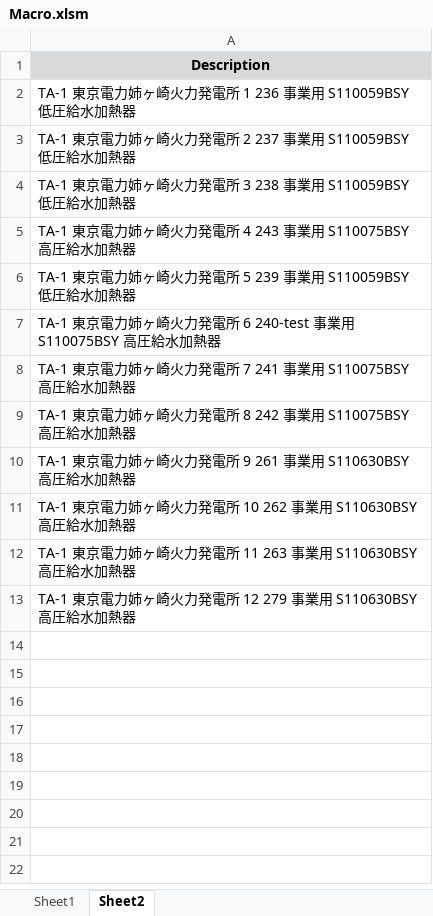
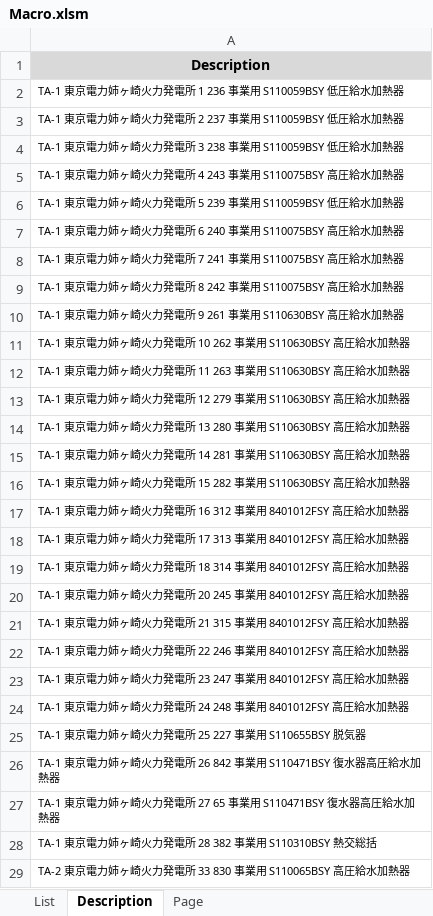
Before and after one commit to roelmargarejo/macroProject, an Excel workbook: Macro.xlsm, sheet Description, drawn as a sheet; only a part is shown; values as stored, in another font and other column widths than the file's, no borders; the diff covers the shown part only; the diff names each change by its address in the sheet, - before the commit and + after, or states it on an @@ line.

Commit message:
Update Macro.xlsm

```diff
--- a/Macro.xlsm (sheet Description)
+++ b/Macro.xlsm (sheet Description)
-sheet tab: Sheet1
+sheet tab: List
-sheet tab: Sheet2
+sheet tab: Description
+sheet tab: Page
@@ A2:A13 text size: smaller @@
-A7: …電所 6 240-test 事業用…
+A7: …電所 6 240 事業用…
+row 14: TA-1 東京電力姉ヶ崎火力発電所 13 280 事業用 S110630BSY 高圧給水加熱器
+row 15: TA-1 東京電力姉ヶ崎火力発電所 14 281 事業用 S110630BSY 高圧給水加熱器
+row 16: TA-1 東京電力姉ヶ崎火力発電所 15 282 事業用 S110630BSY 高圧給水加熱器
+row 17: TA-1 東京電力姉ヶ崎火力発電所 16 312 事業用 8401012FSY 高圧給水加熱器
+row 18: TA-1 東京電力姉ヶ崎火力発電所 17 313 事業用 8401012FSY 高圧給水加熱器
+row 19: TA-1 東京電力姉ヶ崎火力発電所 18 314 事業用 8401012FSY 高圧給水加熱器
+row 20: TA-1 東京電力姉ヶ崎火力発電所 20 245 事業用 8401012FSY 高圧給水加熱器
+row 21: TA-1 東京電力姉ヶ崎火力発電所 21 315 事業用 8401012FSY 高圧給水加熱器
+row 22: TA-1 東京電力姉ヶ崎火力発電所 22 246 事業用 8401012FSY 高圧給水加熱器
+row 23: TA-1 東京電力姉ヶ崎火力発電所 23 247 事業用 8401012FSY 高圧給水加熱器
+row 24: TA-1 東京電力姉ヶ崎火力発電所 24 248 事業用 8401012FSY 高圧給水加熱器
+row 25: TA-1 東京電力姉ヶ崎火力発電所 25 227 事業用 S110655BSY 脱気器
+row 26: TA-1 東京電力姉ヶ崎火力発電所 26 842 事業用 S110471BSY 復水器高圧給水加熱器
+row 27: TA-1 東京電力姉ヶ崎火力発電所 27 65 事業用 S110471BSY 復水器高圧給水加熱器
+row 28: TA-1 東京電力姉ヶ崎火力発電所 28 382 事業用 S110310BSY 熱交総括
+row 29: TA-2 東京電力姉ヶ崎火力発電所 33 830 事業用 S110065BSY 高圧給水加熱器
```
Also changed, not shown: 742 added rows elsewhere in this sheet, sheet List.
